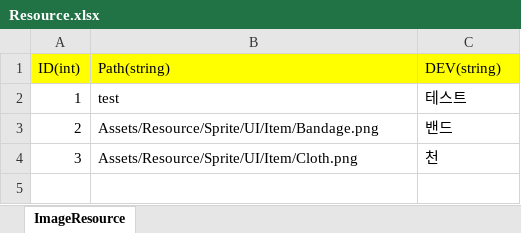
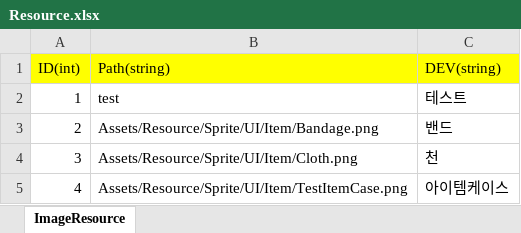
Before and after one commit to sleepppp/LeftInHell, an Excel workbook: Assets/Data/Excel/Resource.xlsx, sheet ImageResource, drawn as a sheet; values as stored, in another font and other column widths than the file's, no borders; the diff names each change by its address in the sheet, - before the commit and + after, or states it on an @@ line.

```diff
--- a/Assets/Data/Excel/Resource.xlsx (sheet ImageResource)
+++ b/Assets/Data/Excel/Resource.xlsx (sheet ImageResource)
+row 5: 4 | Assets/Resource/Sprite/UI/Item/TestItemCase.png | 아이템케이스
```
Also changed, not shown: Assets/Data/Excel/Item.xlsx, Assets/Data/Excel/Text.xlsx, 40 other files.
